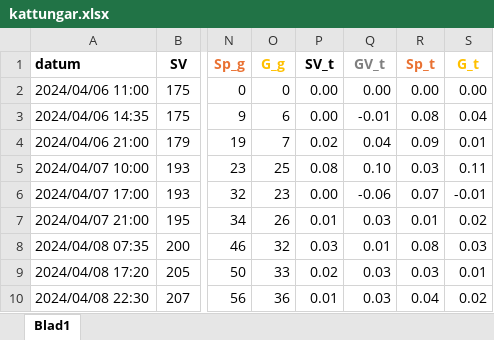
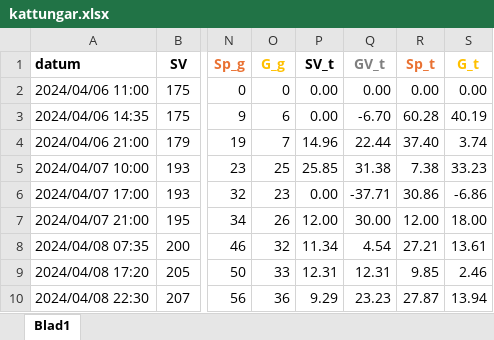
Before and after one commit to fileunderwater/cats, an Excel workbook: kattungar.xlsx, sheet Blad1, drawn as a sheet; only a part is shown, gaps mark what is left out; values as stored, in another font and other column widths than the file's, no borders; charts and pictures not drawn; the diff covers the shown part only; the diff names each change by its address in the sheet, - before the commit and + after, or states it on an @@ line.

```diff
--- a/kattungar.xlsx (sheet Blad1)
+++ b/kattungar.xlsx (sheet Blad1)
-Q3 (GV_t): -0.01
+Q3 (GV_t): -6.70
-R3 (Sp_t): 0.08
+R3 (Sp_t): 60.28
-S3 (G_t): 0.04
+S3 (G_t): 40.19
-P4 (SV_t): 0.02
+P4 (SV_t): 14.96
-Q4 (GV_t): 0.04
+Q4 (GV_t): 22.44
-R4 (Sp_t): 0.09
+R4 (Sp_t): 37.40
-S4 (G_t): 0.01
+S4 (G_t): 3.74
-P5 (SV_t): 0.08
+P5 (SV_t): 25.85
-Q5 (GV_t): 0.10
+Q5 (GV_t): 31.38
-R5 (Sp_t): 0.03
+R5 (Sp_t): 7.38
-S5 (G_t): 0.11
+S5 (G_t): 33.23
-Q6 (GV_t): -0.06
+Q6 (GV_t): -37.71
-R6 (Sp_t): 0.07
+R6 (Sp_t): 30.86
-S6 (G_t): -0.01
+S6 (G_t): -6.86
-P7 (SV_t): 0.01
+P7 (SV_t): 12.00
-Q7 (GV_t): 0.03
+Q7 (GV_t): 30.00
-R7 (Sp_t): 0.01
+R7 (Sp_t): 12.00
-S7 (G_t): 0.02
+S7 (G_t): 18.00
-P8 (SV_t): 0.03
+P8 (SV_t): 11.34
-Q8 (GV_t): 0.01
+Q8 (GV_t): 4.54
-R8 (Sp_t): 0.08
+R8 (Sp_t): 27.21
-S8 (G_t): 0.03
+S8 (G_t): 13.61
-P9 (SV_t): 0.02
+P9 (SV_t): 12.31
-Q9 (GV_t): 0.03
+Q9 (GV_t): 12.31
-R9 (Sp_t): 0.03
+R9 (Sp_t): 9.85
-S9 (G_t): 0.01
+S9 (G_t): 2.46
-P10 (SV_t): 0.01
+P10 (SV_t): 9.29
-Q10 (GV_t): 0.03
+Q10 (GV_t): 23.23
-R10 (Sp_t): 0.04
+R10 (Sp_t): 27.87
-S10 (G_t): 0.02
+S10 (G_t): 13.94
```
Also changed, not shown: 1 added row and 20 edited cells elsewhere in this sheet, formulas that keep their value, charts or pictures, 22 other files.
